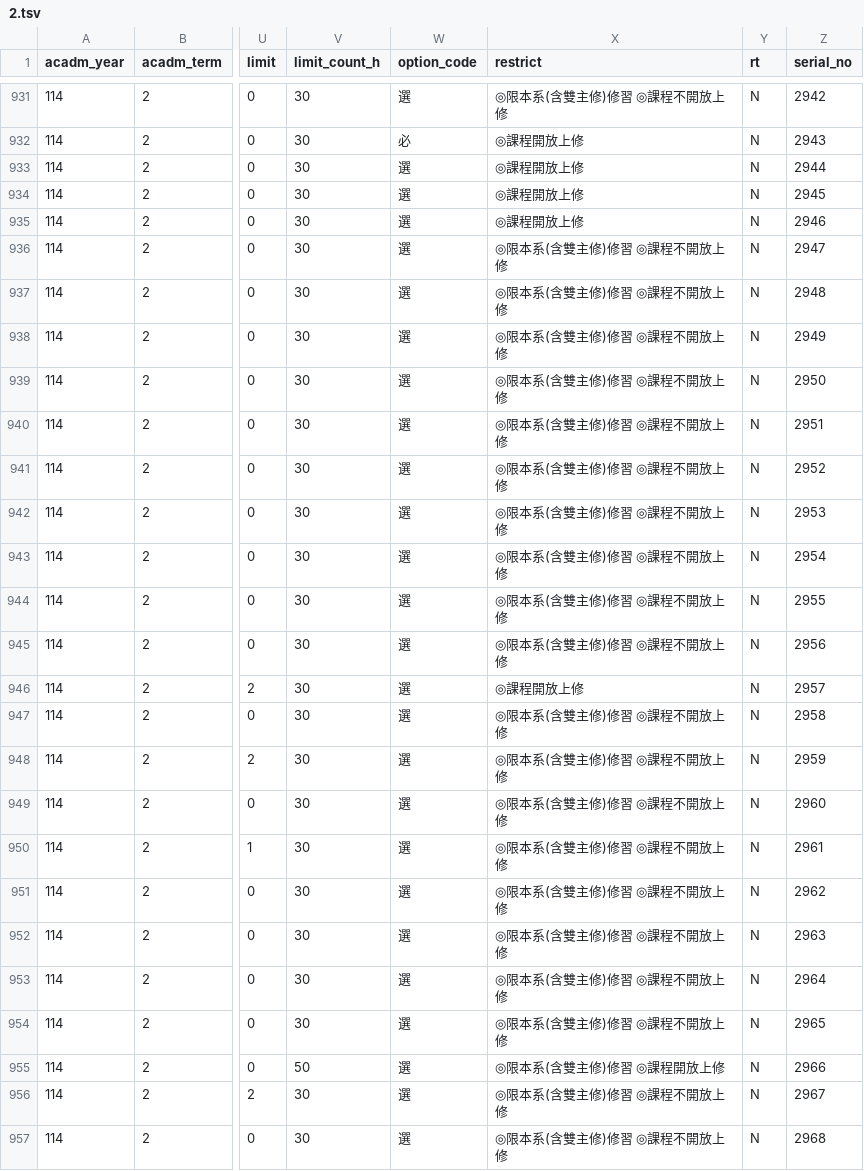
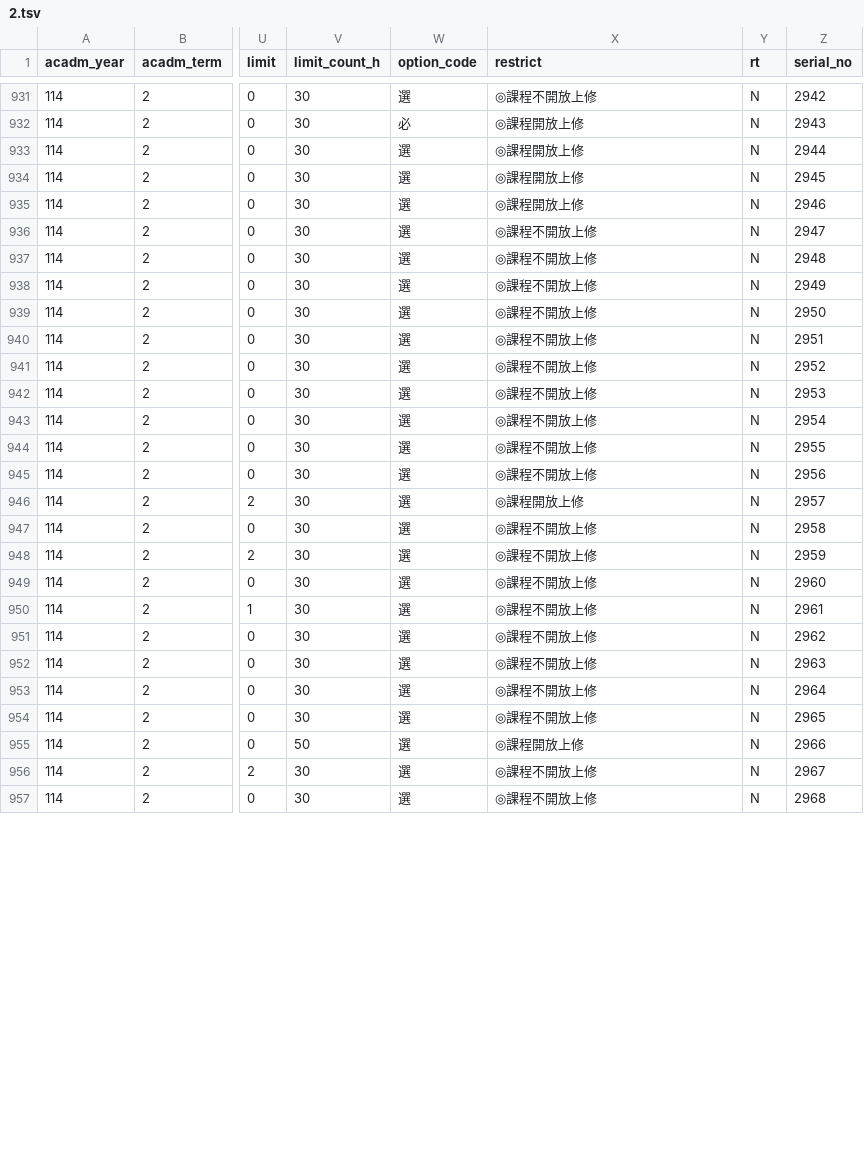
Before and after one commit to sun92122/ntnux-frontend, a TSV file: public/data/114-2/2.tsv, drawn as a sheet; only a part is shown, gaps mark what is left out; the diff covers the shown part only; the diff names each change by its address in the sheet, - before the commit and + after, or states it on an @@ line.

```diff
--- a/public/data/114-2/2.tsv
+++ b/public/data/114-2/2.tsv
-X931 (restrict): ◎限本系(含雙主修)修習 ◎課程不開放上修
+X931 (restrict): ◎課程不開放上修
-X936:X945 (restrict): ◎限本系(含雙主修)修習 ◎課程不開放上修
+X936:X945 (restrict): ◎課程不開放上修
-X947:X954 (restrict): ◎限本系(含雙主修)修習 ◎課程不開放上修
+X947:X954 (restrict): ◎課程不開放上修
-X955 (restrict): ◎限本系(含雙主修)修習 ◎課程開放上修
+X955 (restrict): ◎課程開放上修
-X956:X957 (restrict): ◎限本系(含雙主修)修習 ◎課程不開放上修
+X956:X957 (restrict): ◎課程不開放上修
```
Also changed, not shown: 137 edited cells elsewhere in this file, public/data/114-2/3.tsv, 6 other files.
